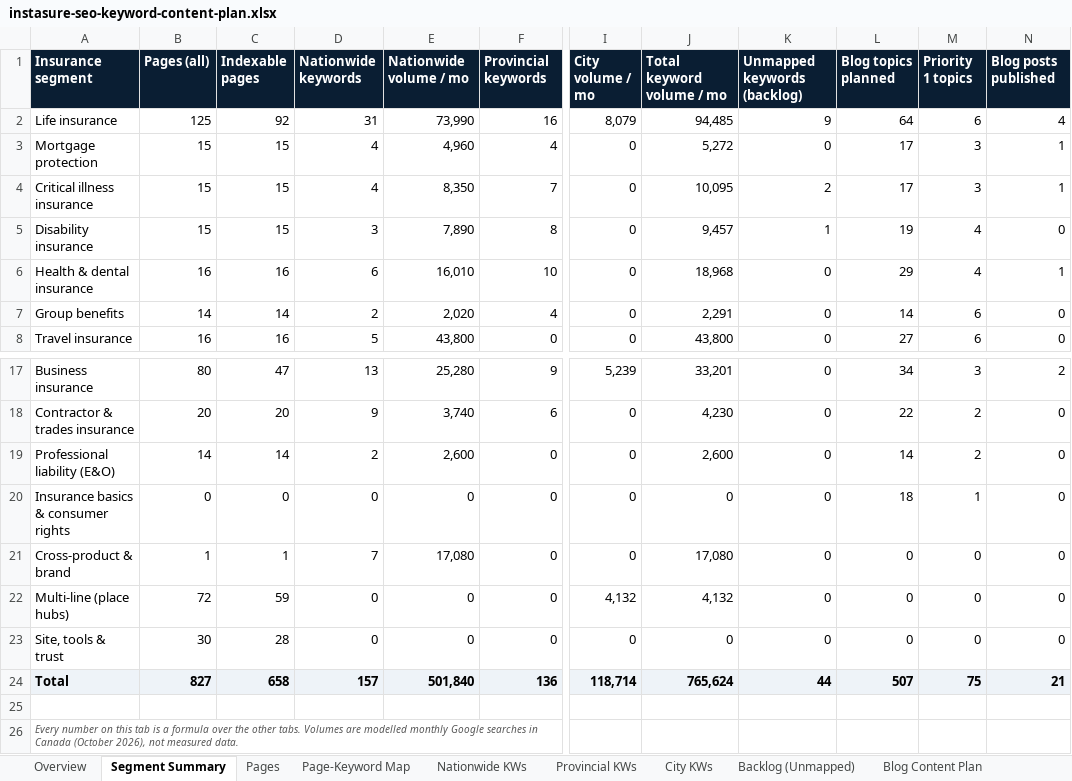
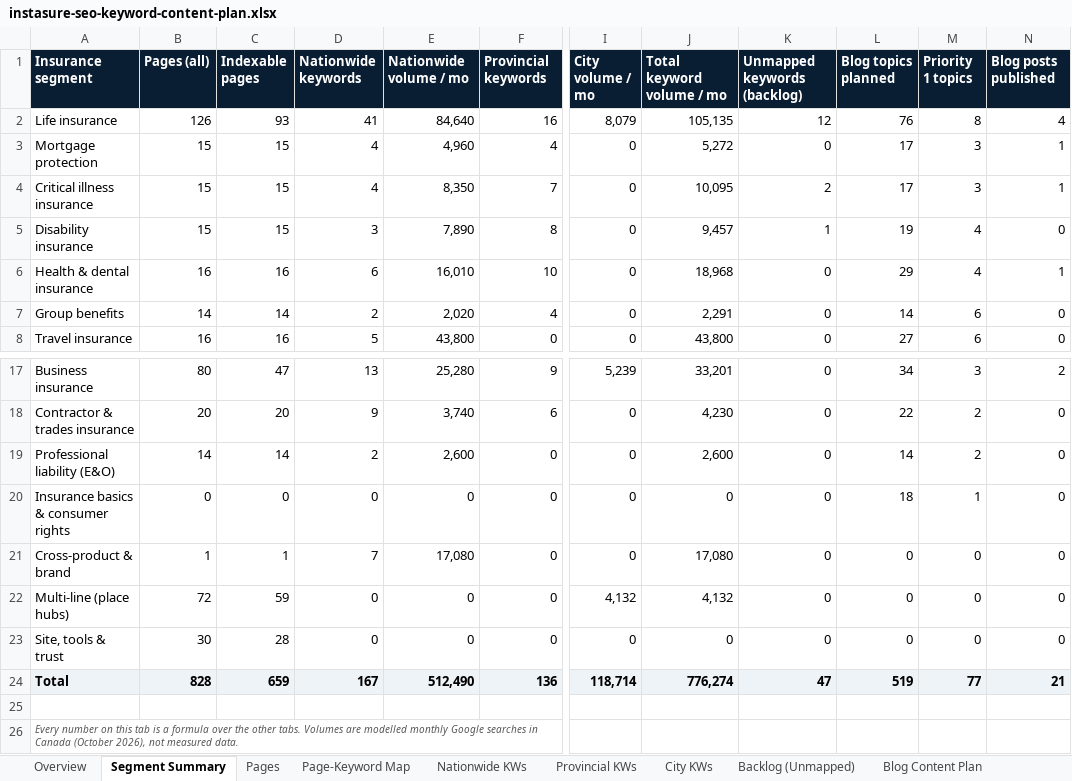
Before and after one commit to NanoQode/Calculators, an Excel workbook: instasure.ca/docs/instasure-seo-keyword-content-plan.xlsx, sheet Segment Summary, drawn as a sheet; only a part is shown, gaps mark what is left out; values as stored, in another font and other column widths than the file's, no borders; the diff names each change by its address in the sheet, - before the commit and + after, or states it on an @@ line.

```diff
--- a/instasure.ca/docs/instasure-seo-keyword-content-plan.xlsx (sheet Segment Summary)
+++ b/instasure.ca/docs/instasure-seo-keyword-content-plan.xlsx (sheet Segment Summary)
-B2 (Pages (all)): 125
+B2 (Pages (all)): 126
-C2 (Indexable pages): 92
+C2 (Indexable pages): 93
-D2 (Nationwide keywords): 31
+D2 (Nationwide keywords): 41
-E2 (Nationwide volume / mo): 73,990
+E2 (Nationwide volume / mo): 84,640
-J2 (Total keyword volume / mo): 94,485
+J2 (Total keyword volume / mo): 105,135
-K2 (Unmapped keywords (backlog)): 9
+K2 (Unmapped keywords (backlog)): 12
-L2 (Blog topics planned): 64
+L2 (Blog topics planned): 76
-M2 (Priority 1 topics): 6
+M2 (Priority 1 topics): 8
-B24 (Pages (all)): 827
+B24 (Pages (all)): 828
-C24 (Indexable pages): 658
+C24 (Indexable pages): 659
-D24 (Nationwide keywords): 157
+D24 (Nationwide keywords): 167
-E24 (Nationwide volume / mo): 501,840
+E24 (Nationwide volume / mo): 512,490
-J24 (Total keyword volume / mo): 765,624
+J24 (Total keyword volume / mo): 776,274
-K24 (Unmapped keywords (backlog)): 44
+K24 (Unmapped keywords (backlog)): 47
-L24 (Blog topics planned): 507
+L24 (Blog topics planned): 519
-M24 (Priority 1 topics): 75
+M24 (Priority 1 topics): 77
```
Also changed, not shown: sheet Blog Content Plan, sheet Pages, sheet Nationwide KWs, sheet Page-Keyword Map, sheet Backlog (Unmapped), sheet Overview, formulas that keep their value, 30 other files.
